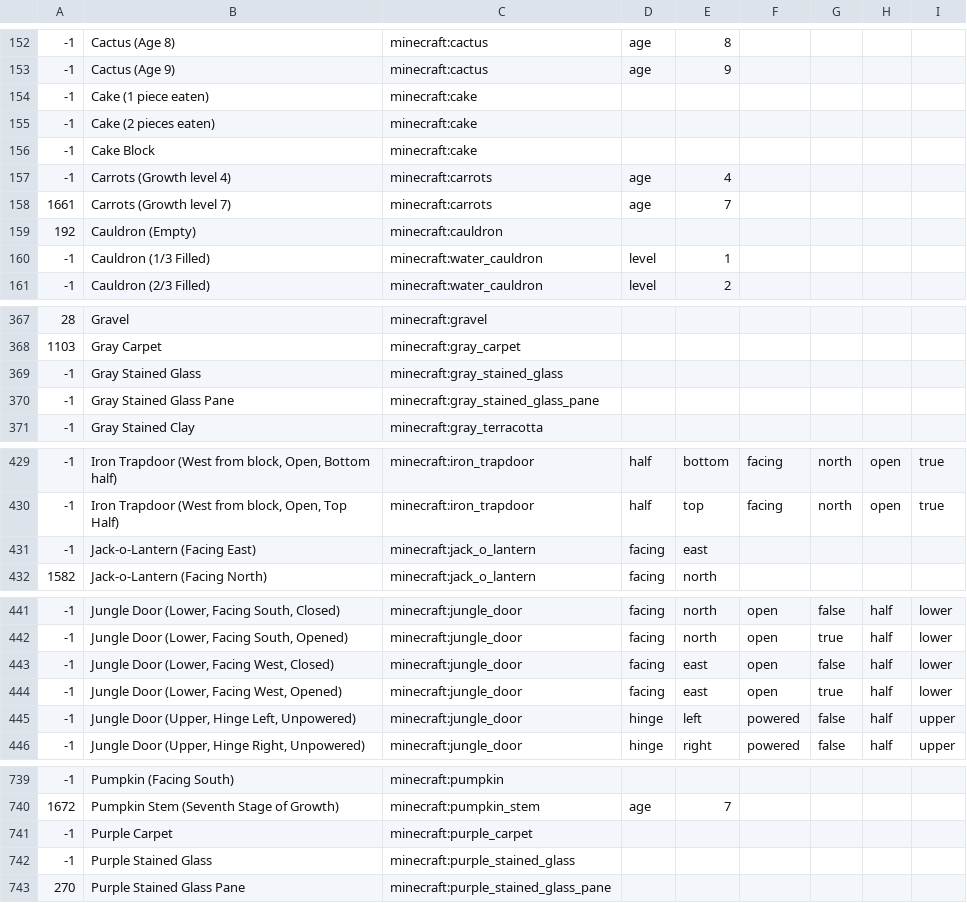
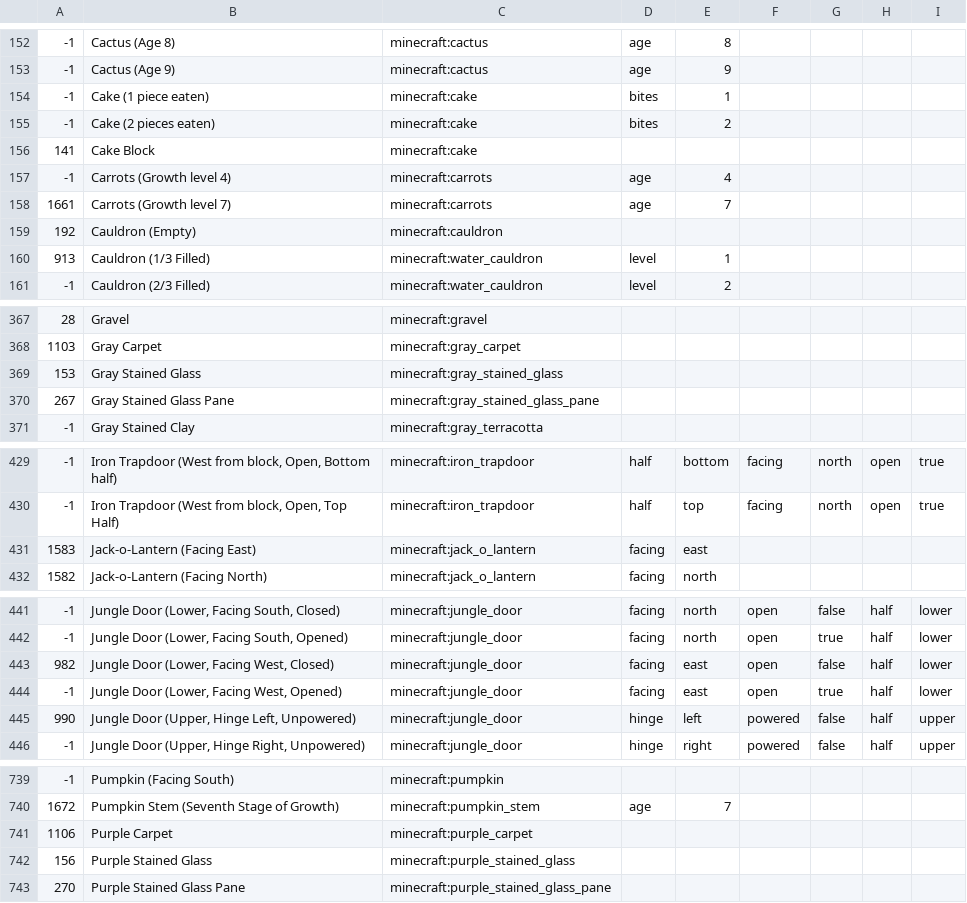
Before and after one commit to NikolaiKirilov/grabcraft-to-schema, a CSV file: blockmap.csv, drawn as a sheet; only a part is shown, gaps mark what is left out; the diff covers the shown part only.

Commit message:
Update blockmap with material IDs

```diff
--- a/blockmap.csv
+++ b/blockmap.csv
@@ -153,5 +153,5 @@
 -1,Cactus (Age 9),minecraft:cactus,age,9,,,,
--1,Cake  (1 piece eaten),minecraft:cake,,,,,,
--1,Cake  (2 pieces eaten),minecraft:cake,,,,,,
--1,Cake Block,minecraft:cake,,,,,,
+-1,Cake  (1 piece eaten),minecraft:cake,bites,1,,,,
+-1,Cake  (2 pieces eaten),minecraft:cake,bites,2,,,,
+141,Cake Block,minecraft:cake,,,,,,
 -1,Carrots (Growth level 4),minecraft:carrots,age,4,,,,
@@ -159,3 +159,3 @@
 192,Cauldron (Empty),minecraft:cauldron,,,,,,
--1,Cauldron (1/3 Filled),minecraft:water_cauldron,level,1,,,,
+913,Cauldron (1/3 Filled),minecraft:water_cauldron,level,1,,,,
 -1,Cauldron (2/3 Filled),minecraft:water_cauldron,level,2,,,,
@@ -368,4 +368,4 @@
 1103,Gray Carpet,minecraft:gray_carpet,,,,,,
--1,Gray Stained Glass,minecraft:gray_stained_glass,,,,,,
--1,Gray Stained Glass Pane,minecraft:gray_stained_glass_pane,,,,,,
+153,Gray Stained Glass,minecraft:gray_stained_glass,,,,,,
+267,Gray Stained Glass Pane,minecraft:gray_stained_glass_pane,,,,,,
 -1,Gray Stained Clay,minecraft:gray_terracotta,,,,,,
@@ -430,3 +430,3 @@
 -1,"Iron Trapdoor (West from block, Open, Top Half)",minecraft:iron_trapdoor,half,top,facing,north,open,true
--1,Jack-o-Lantern (Facing East),minecraft:jack_o_lantern,facing,east,,,,
+1583,Jack-o-Lantern (Facing East),minecraft:jack_o_lantern,facing,east,,,,
 1582,Jack-o-Lantern (Facing North),minecraft:jack_o_lantern,facing,north,,,,
@@ -442,5 +442,5 @@
 -1,"Jungle Door (Lower, Facing South, Opened)",minecraft:jungle_door,facing,north,open,true,half,lower
--1,"Jungle Door (Lower, Facing West, Closed)",minecraft:jungle_door,facing,east,open,false,half,lower
+982,"Jungle Door (Lower, Facing West, Closed)",minecraft:jungle_door,facing,east,open,false,half,lower
 -1,"Jungle Door (Lower, Facing West, Opened)",minecraft:jungle_door,facing,east,open,true,half,lower
--1,"Jungle Door (Upper, Hinge Left, Unpowered)",minecraft:jungle_door,hinge,left,powered,false,half,upper
+990,"Jungle Door (Upper, Hinge Left, Unpowered)",minecraft:jungle_door,hinge,left,powered,false,half,upper
 -1,"Jungle Door (Upper, Hinge Right, Unpowered)",minecraft:jungle_door,hinge,right,powered,false,half,upper
@@ -740,4 +740,4 @@
 1672,Pumpkin Stem (Seventh Stage of Growth),minecraft:pumpkin_stem,age,7,,,,
--1,Purple Carpet,minecraft:purple_carpet,,,,,,
--1,Purple Stained Glass,minecraft:purple_stained_glass,,,,,,
+1106,Purple Carpet,minecraft:purple_carpet,,,,,,
+156,Purple Stained Glass,minecraft:purple_stained_glass,,,,,,
 270,Purple Stained Glass Pane,minecraft:purple_stained_glass_pane,,,,,,
```
Also changed, not shown: 3 edited cells elsewhere in this file.
